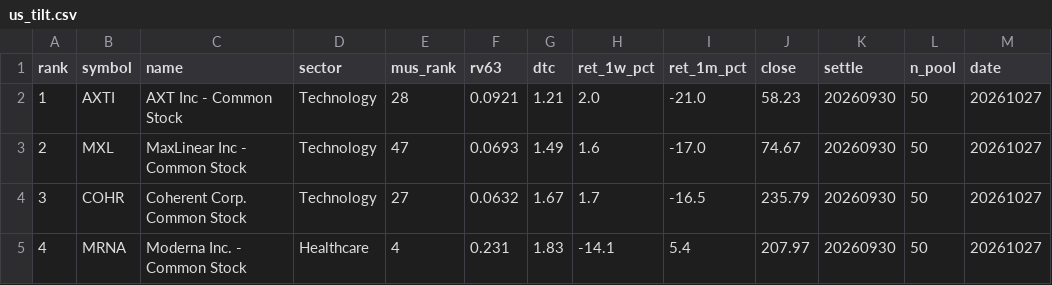
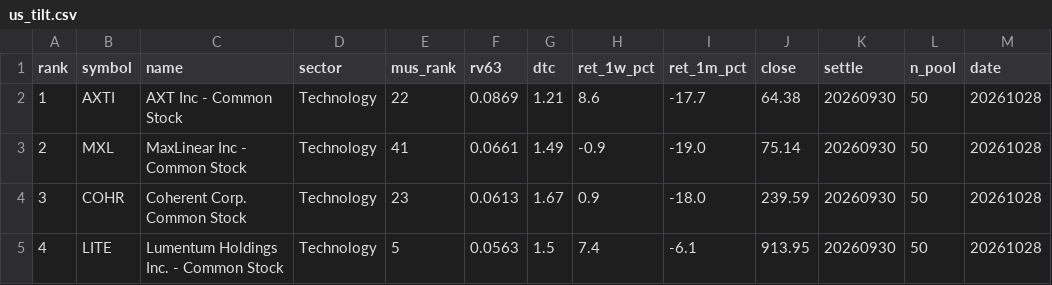
Before and after one commit to sj951027/us-screener, a CSV file: docs/data/us_tilt.csv, drawn as a sheet; only a part is shown; the diff covers the shown part only.

```diff
--- a/docs/data/us_tilt.csv
+++ b/docs/data/us_tilt.csv
@@ -1,5 +1,5 @@
 rank,symbol,name,sector,mus_rank,rv63,dtc,ret_1w_pct,ret_1m_pct,close,settle,n_pool,date
-1,AXTI,AXT Inc - Common Stock,Technology,28,0.0921,1.21,2.0,-21.0,58.23,20260930,50,20261027
-2,MXL,MaxLinear  Inc - Common Stock,Technology,47,0.0693,1.49,1.6,-17.0,74.67,20260930,50,20261027
-3,COHR,Coherent Corp. Common Stock,Technology,27,0.0632,1.67,1.7,-16.5,235.79,20260930,50,20261027
-4,MRNA,Moderna  Inc. - Common Stock,Healthcare,4,0.231,1.83,-14.1,5.4,207.97,20260930,50,20261027
+1,AXTI,AXT Inc - Common Stock,Technology,22,0.0869,1.21,8.6,-17.7,64.38,20260930,50,20261028
+2,MXL,MaxLinear  Inc - Common Stock,Technology,41,0.0661,1.49,-0.9,-19.0,75.14,20260930,50,20261028
+3,COHR,Coherent Corp. Common Stock,Technology,23,0.0613,1.67,0.9,-18.0,239.59,20260930,50,20261028
+4,LITE,Lumentum Holdings Inc. - Common Stock,Technology,5,0.0563,1.5,7.4,-6.1,913.95,20260930,50,20261028
```
Also changed, not shown: 40 edited cells elsewhere in this file, docs/data/us_latest.csv, 1 other file.
